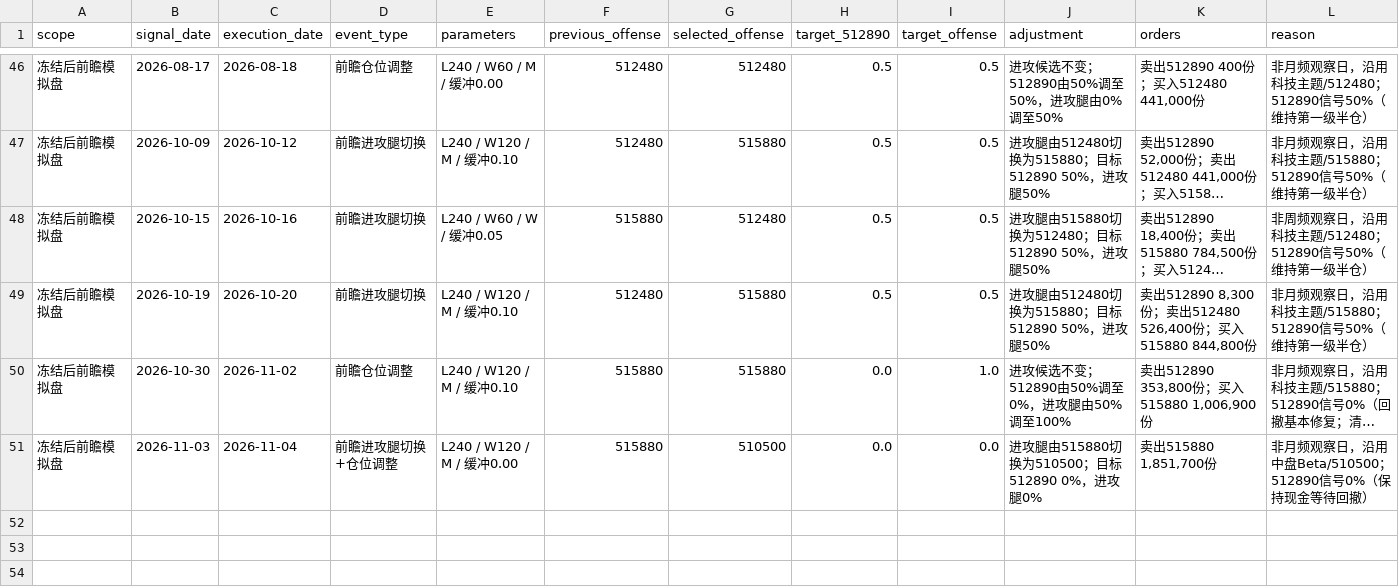
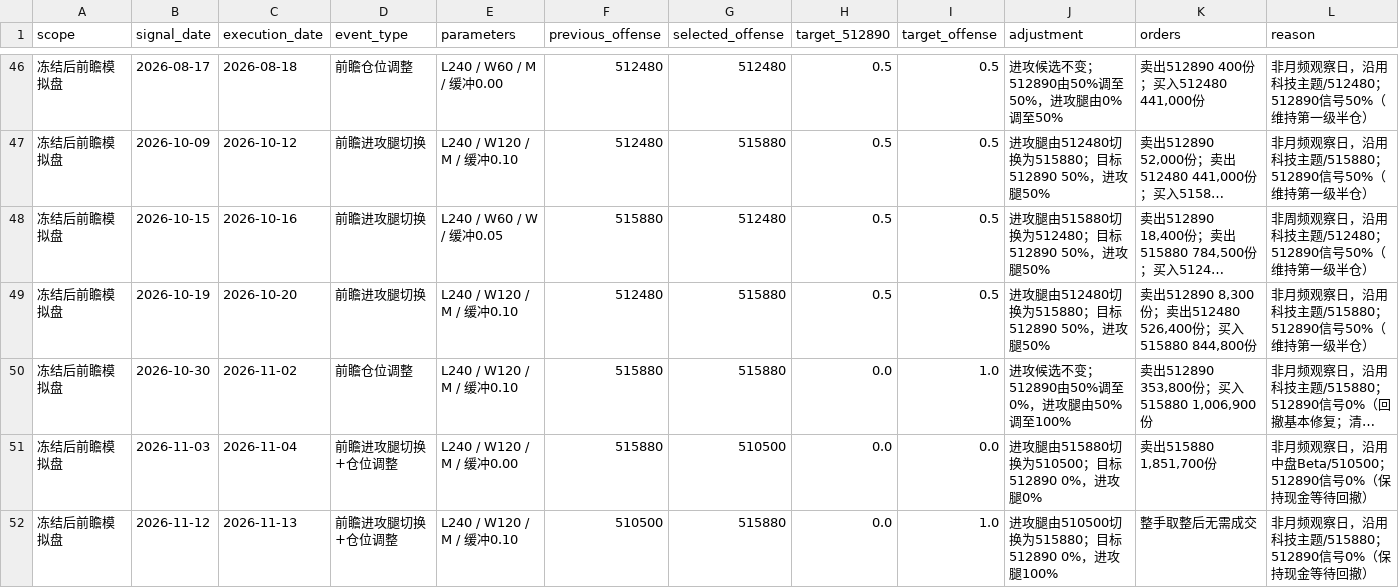
Before and after one commit to MCWang721/lowvol-inverse-offense, a CSV file: strategy_events.csv, drawn as a sheet; only a part is shown, gaps mark what is left out; long unchanged cells end in ….

```diff
--- a/strategy_events.csv
+++ b/strategy_events.csv
@@ -51 +51,2 @@
 冻结后前瞻模拟盘,2026-11-03,2026-11-04,前瞻进攻腿切换+仓位调整,L240 / W120 / M / 缓冲0.00,515880,510500,0.0,0.0,进攻腿由515880切换为510500；目标512890 0%，进攻腿0%,"卖出515880 1,851,700份",非月频观察日，沿用中盘Beta/510500；512890信号0%（保持现金等待回撤）
+冻结后前瞻模拟盘,2026-11-12,2026-11-13,前瞻进攻腿切换+仓位调整,L240 / W120 / M / 缓冲0.10,510500,515880,0.0,1.0,进攻腿由510500切换为515880；目标512890 0%，进攻腿100%,整手取整后无需成交,非月频观察日，沿用科技主题/515880；512890信号0%（保持现金等待回撤）
```
Also changed, not shown: paper_history.csv, parameter_history.csv, 3 other files.
